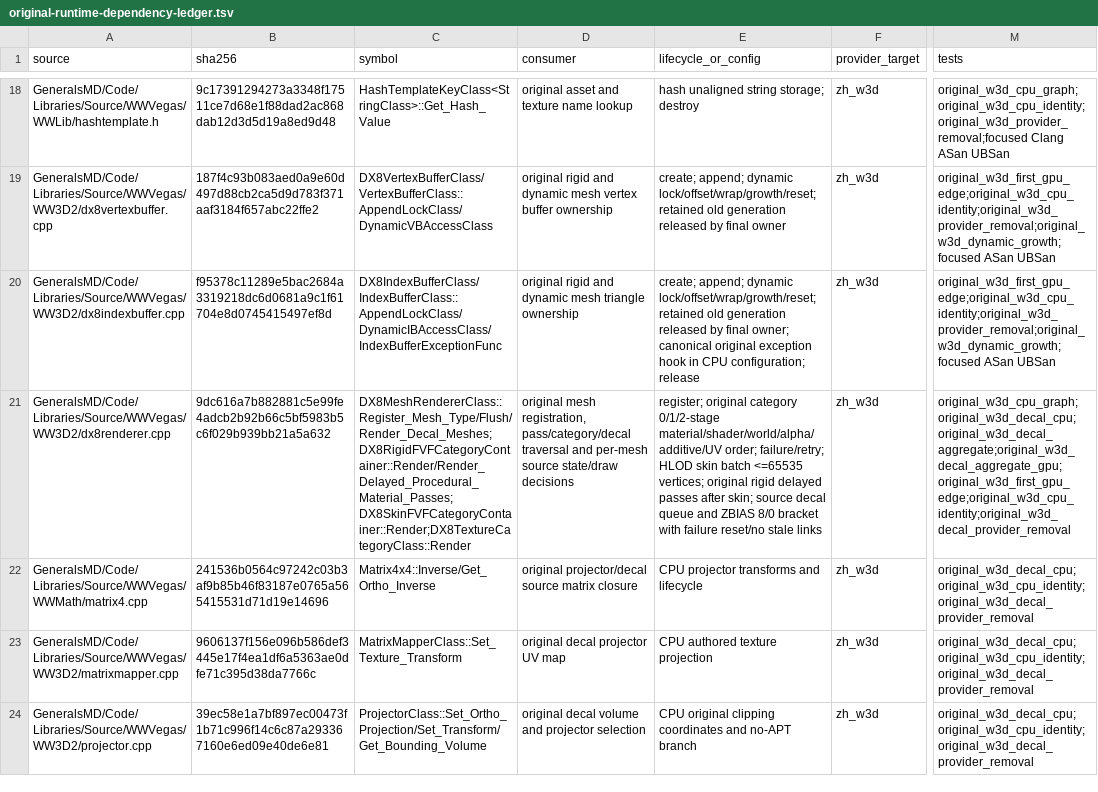
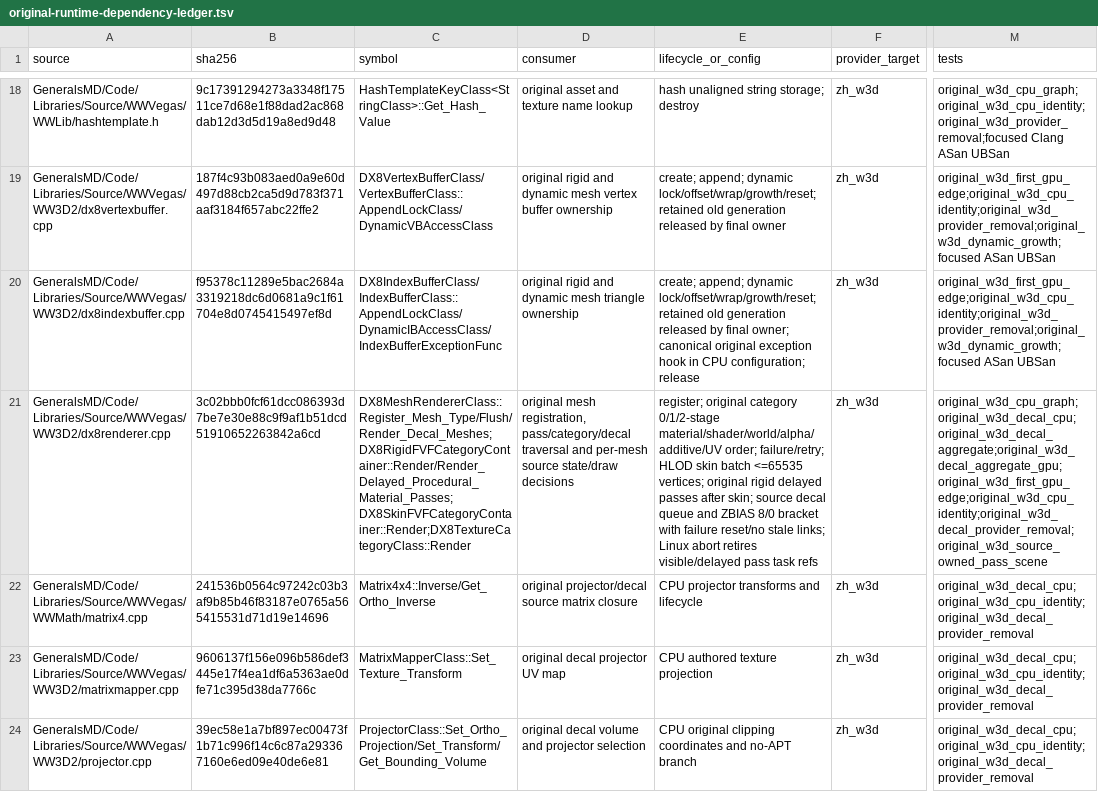
Before and after one commit to mrworf/CnC_Generals_Zero_Hour, a TSV file: docs/original-runtime-dependency-ledger.tsv, drawn as a sheet; only a part is shown, gaps mark what is left out; the diff names each change by its address in the sheet, - before the commit and + after, or states it on an @@ line.

Commit message:
delivery: M22 slice 06C4D0 retire abandoned material passes

```diff
--- a/docs/original-runtime-dependency-ledger.tsv
+++ b/docs/original-runtime-dependency-ledger.tsv
-B21 (sha256): 9dc616a7b882881c5e99fe4adcb2b92b66c5bf5983b5c6f029b939bb21a5a632
+B21 (sha256): 3c02bbb0fcf61dcc086393d7be7e30e88c9f9af1b51dcd51910652263842a6cd
-E21 (lifecycle_or_config): …reset/no stale links
+E21 (lifecycle_or_config): …reset/no stale links; Linux abort retires visible/delayed pass task refs
-M21 (tests): original_w3d_cpu_graph;original_w3d_decal_cpu;original_w3d_decal_aggregate;original_w3d_decal_aggregate_gpu;original_w3d_first_gpu_edge;original_w3d_cpu_identity;original_w3d_decal_provider_removal
+M21 (tests): original_w3d_cpu_graph;original_w3d_decal_cpu;original_w3d_decal_aggregate;original_w3d_decal_aggregate_gpu;original_w3d_first_gpu_edge;original_w3d_cpu_identity;original_w3d_decal_provider_removal;original_w3d_source_owned_pass_scene
```
Also changed, not shown: 7 other files.
